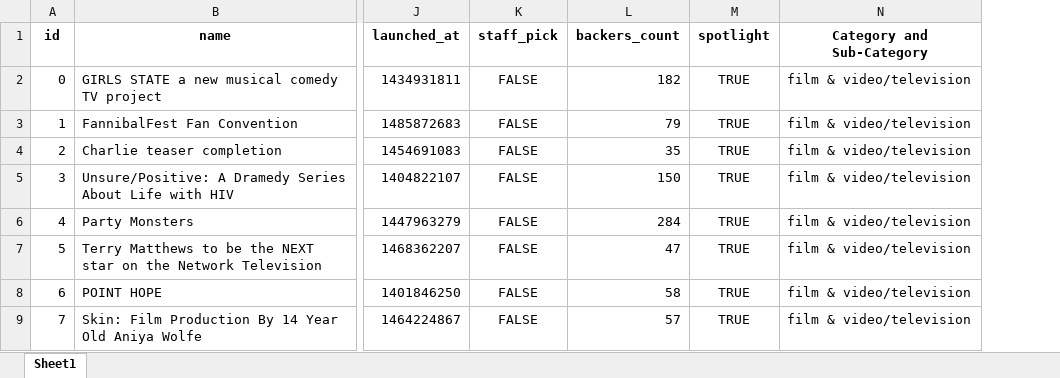
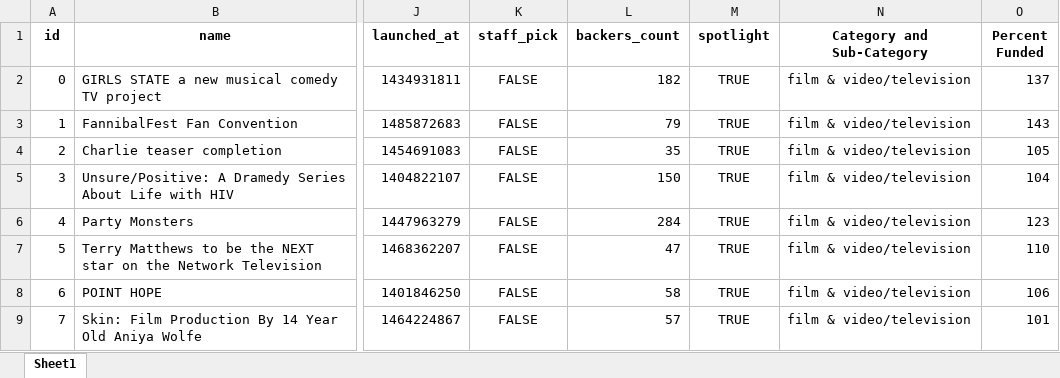
Before and after one commit to Gendo90/Kickstarter-Analysis, an Excel workbook: StarterBook.xlsx, sheet Sheet1, drawn as a sheet; only a part is shown, gaps mark what is left out; values as stored, in another font and other column widths than the file's, no borders; conditional formats not drawn; the diff names each change by its address in the sheet, - before the commit and + after, or states it on an @@ line.

Commit message:
feat: Add "Percent Funded" column with formatting

```diff
--- a/StarterBook.xlsx (sheet Sheet1)
+++ b/StarterBook.xlsx (sheet Sheet1)
+column O (Percent Funded), rows 2-9: 137 | 143 | 105 | 104 | 123 | 110 | 106 | 101
```
